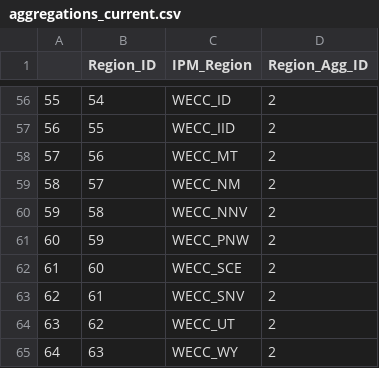
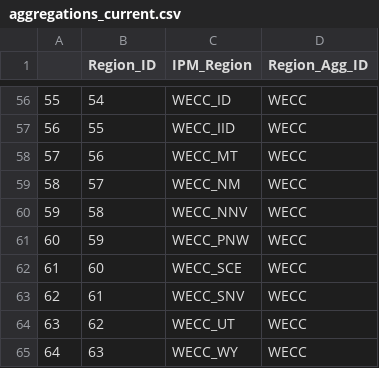
Before and after one commit to annafjacobson/ipm_mapper, a CSV file: aggregations_current.csv, drawn as a sheet; only a part is shown, gaps mark what is left out; the diff covers the shown part only.

```diff
--- a/aggregations_current.csv
+++ b/aggregations_current.csv
@@ -56,10 +56,10 @@
-55,54,WECC_ID,2
-56,55,WECC_IID,2
-57,56,WECC_MT,2
-58,57,WECC_NM,2
-59,58,WECC_NNV,2
-60,59,WECC_PNW,2
-61,60,WECC_SCE,2
-62,61,WECC_SNV,2
-63,62,WECC_UT,2
-64,63,WECC_WY,2
+55,54,WECC_ID,WECC
+56,55,WECC_IID,WECC
+57,56,WECC_MT,WECC
+58,57,WECC_NM,WECC
+59,58,WECC_NNV,WECC
+60,59,WECC_PNW,WECC
+61,60,WECC_SCE,WECC
+62,61,WECC_SNV,WECC
+63,62,WECC_UT,WECC
+64,63,WECC_WY,WECC
```
Also changed, not shown: 54 edited cells elsewhere in this file, 3 other files.
